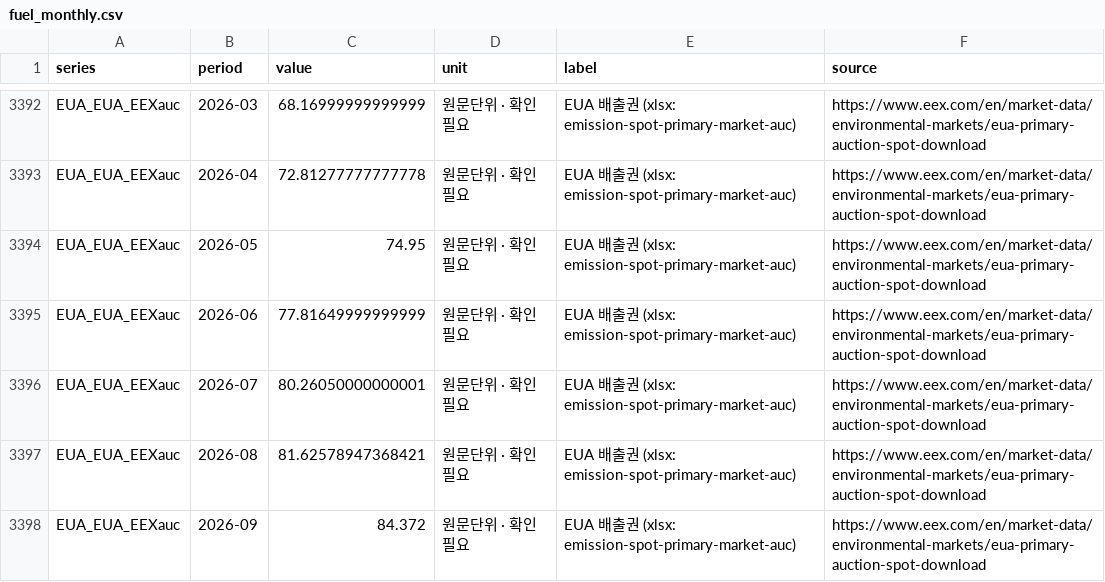
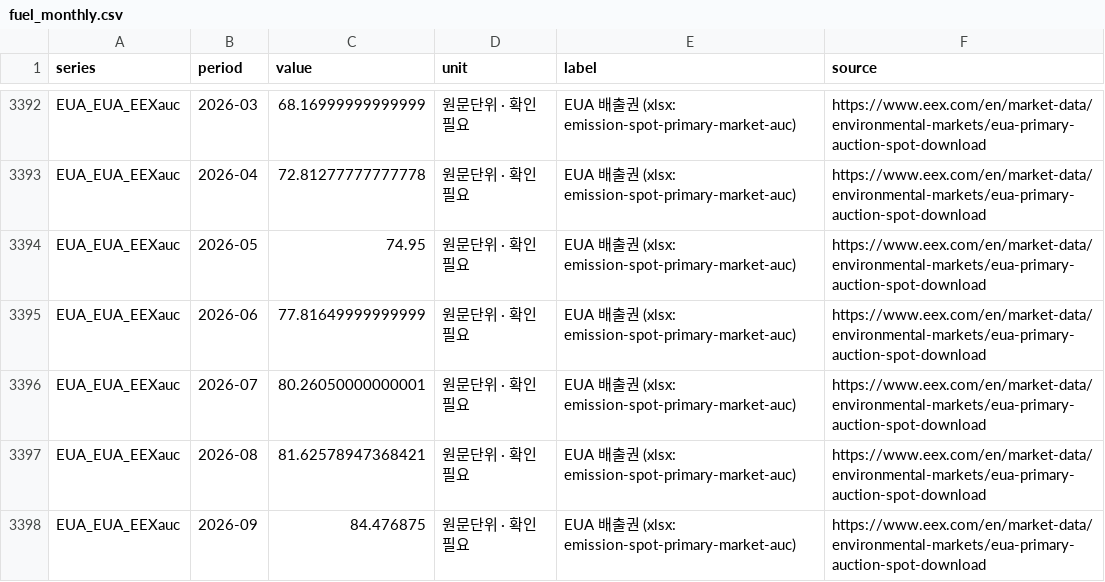
Before and after one commit to bnkim192/eia-harvester, a CSV file: fuel_monthly.csv, drawn as a sheet; only a part is shown, gaps mark what is left out.

```diff
--- a/fuel_monthly.csv
+++ b/fuel_monthly.csv
@@ -3397,2 +3397,2 @@ EUA_EUA_EEXauc,2026-07,80.26050000000001,원문단위 · 확인 필요,EUA 배
 EUA_EUA_EEXauc,2026-08,81.62578947368421,원문단위 · 확인 필요,EUA 배출권 (xlsx: emission-spot-primary-market-auc),https://www.eex.com/en/market-data/environmental-markets/eua-primary-auction-spot-download
-EUA_EUA_EEXauc,2026-09,84.372,원문단위 · 확인 필요,EUA 배출권 (xlsx: emission-spot-primary-market-auc),https://www.eex.com/en/market-data/environmental-markets/eua-primary-auction-spot-download
+EUA_EUA_EEXauc,2026-09,84.476875,원문단위 · 확인 필요,EUA 배출권 (xlsx: emission-spot-primary-market-auc),https://www.eex.com/en/market-data/environmental-markets/eua-primary-auction-spot-download
```
Also changed, not shown: eia_rto_monthly.csv, fx_krw_daily.csv, 17 other files.
